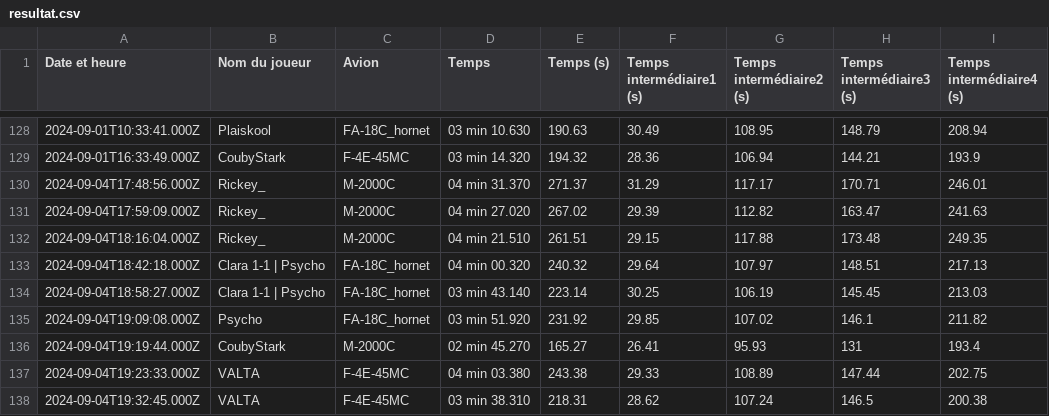
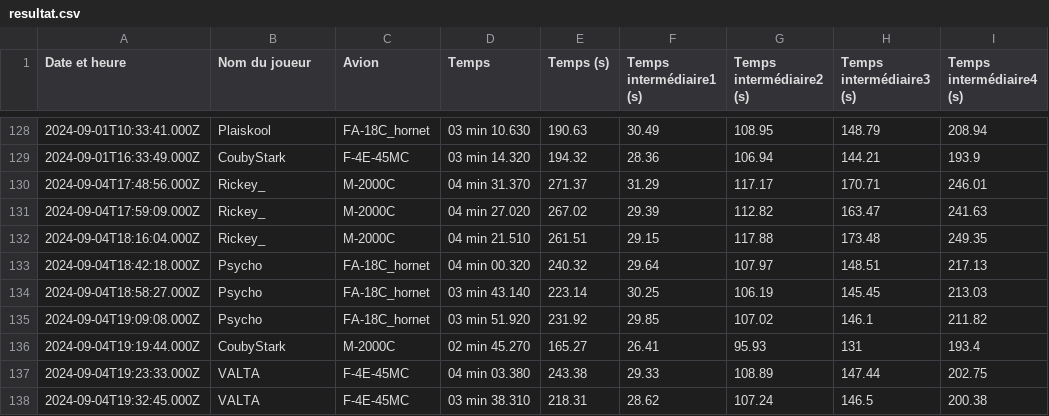
Before and after one commit to Cellules-Rapaces/Dagger-One, a CSV file: docs/data/resultat.csv, drawn as a sheet; only a part is shown, gaps mark what is left out; the diff names each change by its address in the sheet, - before the commit and + after, or states it on an @@ line.

Commit message:
Data update

```diff
--- a/docs/data/resultat.csv
+++ b/docs/data/resultat.csv
-B133:B134 (Nom du joueur): Clara 1-1 | Psycho
+B133:B134 (Nom du joueur): Psycho
```
Also changed, not shown: static/data/resultat.csv, 2 other files.
